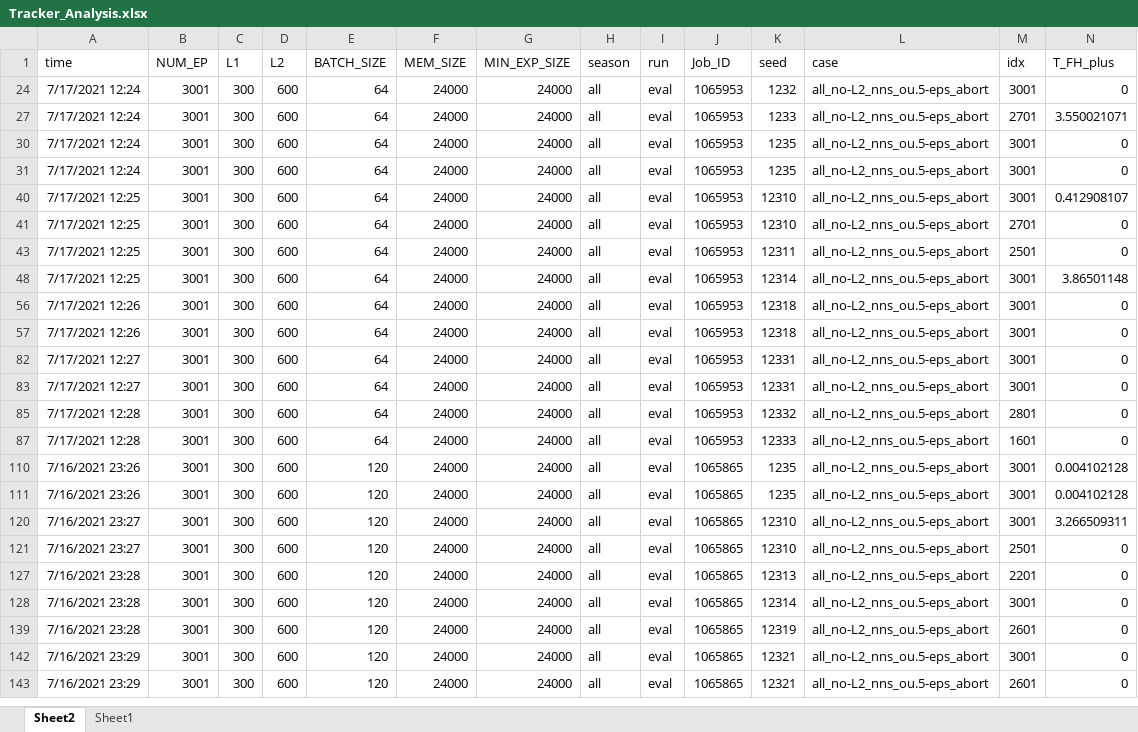
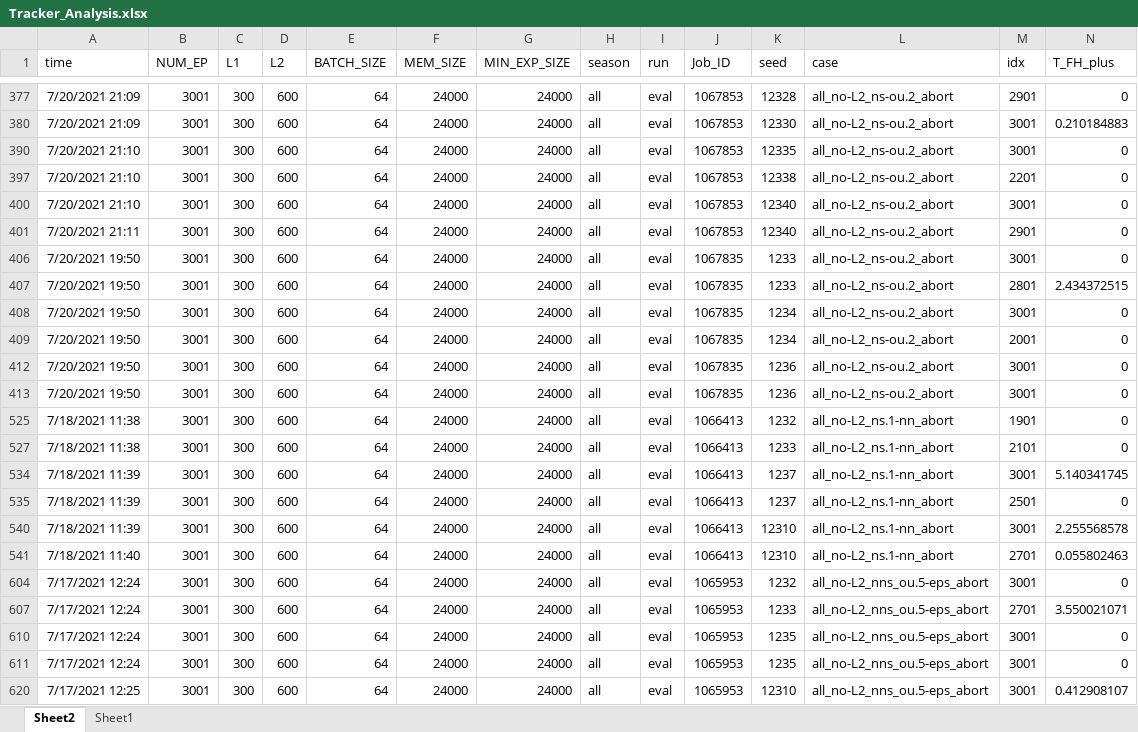
Before and after one commit to lilanger/RL-SHEMS, an Excel workbook: out/Tracker_Analysis.xlsx, sheet Sheet2, drawn as a sheet; only a part is shown, gaps mark what is left out; the shorter side is filled out with more unchanged rows; values as stored, in another font and other column widths than the file's, no borders; table styles not drawn; rows hold the shown columns only; the diff covers the shown part only; the diff names each change by its address in the sheet, - before the commit and + after, or states it on an @@ line.

```diff
--- a/out/Tracker_Analysis.xlsx (sheet Sheet2)
+++ b/out/Tracker_Analysis.xlsx (sheet Sheet2)
+row 377: 7/20/2021 21:09 | 3001 | 300 | 600 | 64 | 24000 | 24000 | all | eval | 1067853 | 12328 | all_no-L2_ns-ou.2_abort | 2901 | 0
+row 380: 7/20/2021 21:09 | 3001 | 300 | 600 | 64 | 24000 | 24000 | all | eval | 1067853 | 12330 | all_no-L2_ns-ou.2_abort | 3001 | 0.210184883
+row 390: 7/20/2021 21:10 | 3001 | 300 | 600 | 64 | 24000 | 24000 | all | eval | 1067853 | 12335 | all_no-L2_ns-ou.2_abort | 3001 | 0
+row 397: 7/20/2021 21:10 | 3001 | 300 | 600 | 64 | 24000 | 24000 | all | eval | 1067853 | 12338 | all_no-L2_ns-ou.2_abort | 2201 | 0
+row 400: 7/20/2021 21:10 | 3001 | 300 | 600 | 64 | 24000 | 24000 | all | eval | 1067853 | 12340 | all_no-L2_ns-ou.2_abort | 3001 | 0
+row 401: 7/20/2021 21:11 | 3001 | 300 | 600 | 64 | 24000 | 24000 | all | eval | 1067853 | 12340 | all_no-L2_ns-ou.2_abort | 2901 | 0
+row 406: 7/20/2021 19:50 | 3001 | 300 | 600 | 64 | 24000 | 24000 | all | eval | 1067835 | 1233 | all_no-L2_ns-ou.2_abort | 3001 | 0
+row 407: 7/20/2021 19:50 | 3001 | 300 | 600 | 64 | 24000 | 24000 | all | eval | 1067835 | 1233 | all_no-L2_ns-ou.2_abort | 2801 | 2.434372515
+row 408: 7/20/2021 19:50 | 3001 | 300 | 600 | 64 | 24000 | 24000 | all | eval | 1067835 | 1234 | all_no-L2_ns-ou.2_abort | 3001 | 0
+row 409: 7/20/2021 19:50 | 3001 | 300 | 600 | 64 | 24000 | 24000 | all | eval | 1067835 | 1234 | all_no-L2_ns-ou.2_abort | 2001 | 0
+row 412: 7/20/2021 19:50 | 3001 | 300 | 600 | 64 | 24000 | 24000 | all | eval | 1067835 | 1236 | all_no-L2_ns-ou.2_abort | 3001 | 0
+row 413: 7/20/2021 19:50 | 3001 | 300 | 600 | 64 | 24000 | 24000 | all | eval | 1067835 | 1236 | all_no-L2_ns-ou.2_abort | 3001 | 0
+row 525: 7/18/2021 11:38 | 3001 | 300 | 600 | 64 | 24000 | 24000 | all | eval | 1066413 | 1232 | all_no-L2_ns.1-nn_abort | 1901 | 0
+row 527: 7/18/2021 11:38 | 3001 | 300 | 600 | 64 | 24000 | 24000 | all | eval | 1066413 | 1233 | all_no-L2_ns.1-nn_abort | 2101 | 0
+row 534: 7/18/2021 11:39 | 3001 | 300 | 600 | 64 | 24000 | 24000 | all | eval | 1066413 | 1237 | all_no-L2_ns.1-nn_abort | 3001 | 5.140341745
+row 535: 7/18/2021 11:39 | 3001 | 300 | 600 | 64 | 24000 | 24000 | all | eval | 1066413 | 1237 | all_no-L2_ns.1-nn_abort | 2501 | 0
+row 540: 7/18/2021 11:39 | 3001 | 300 | 600 | 64 | 24000 | 24000 | all | eval | 1066413 | 12310 | all_no-L2_ns.1-nn_abort | 3001 | 2.255568578
+row 541: 7/18/2021 11:40 | 3001 | 300 | 600 | 64 | 24000 | 24000 | all | eval | 1066413 | 12310 | all_no-L2_ns.1-nn_abort | 2701 | 0.055802463
```
Also changed, not shown: 33 added rows elsewhere in this sheet, sheet Sheet1, hidden cells, charts or pictures, 5 other files.
